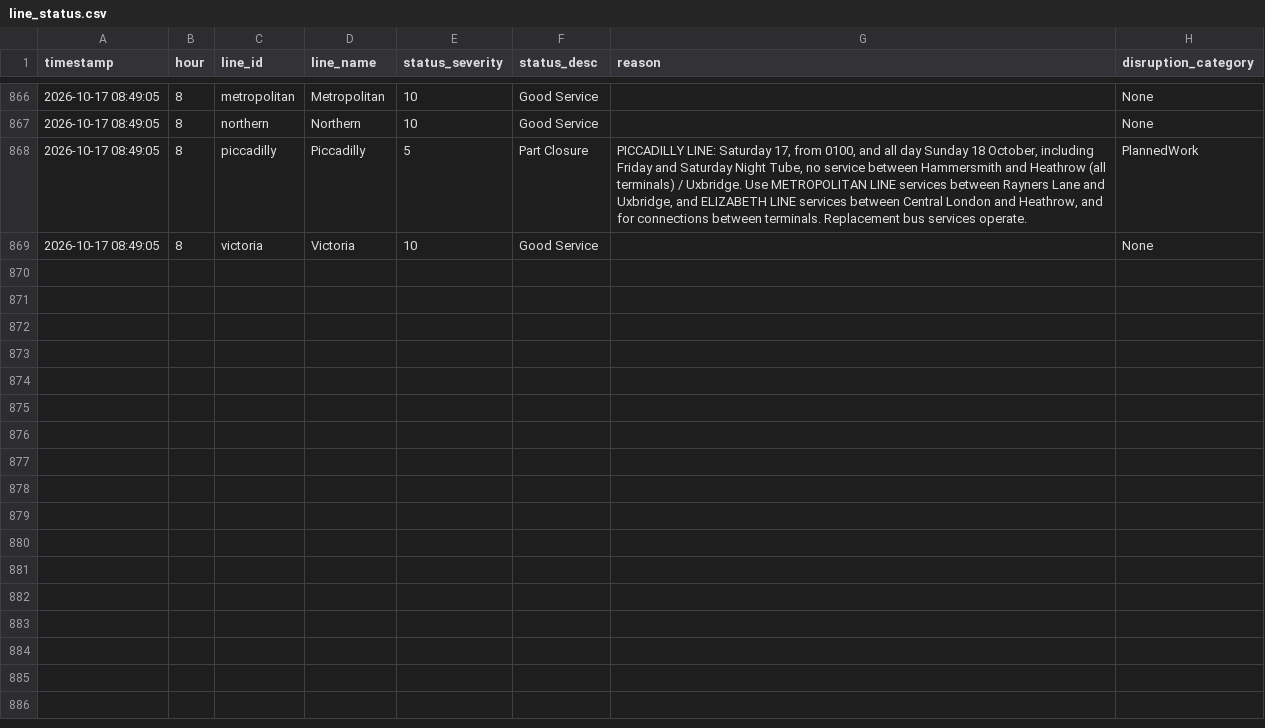
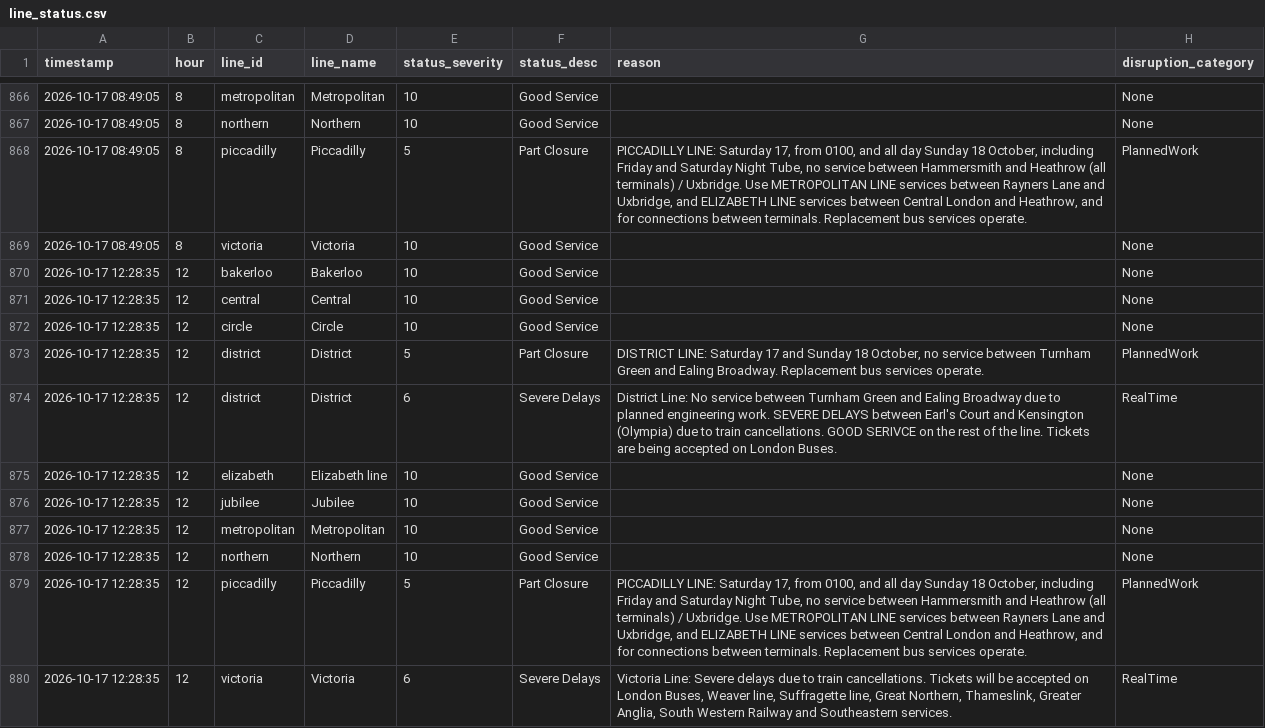
Before and after one commit to AbdulmalikAdam27/tfl-reliability-dashboard, a CSV file: data/line_status.csv, drawn as a sheet; only a part is shown, gaps mark what is left out; the diff names each change by its address in the sheet, - before the commit and + after, or states it on an @@ line.

```diff
--- a/data/line_status.csv
+++ b/data/line_status.csv
+row 870: 2026-10-17 12:28:35 | 12 | bakerloo | Bakerloo | 10 | Good Service |  | None
+row 871: 2026-10-17 12:28:35 | 12 | central | Central | 10 | Good Service |  | None
+row 872: 2026-10-17 12:28:35 | 12 | circle | Circle | 10 | Good Service |  | None
+row 873: 2026-10-17 12:28:35 | 12 | district | District | 5 | Part Closure | DISTRICT LINE: Saturday 17 and Sunday 18 October, no service between Turnham Green and Ealing Broadway. Replacement bus services operate. | PlannedWork
+row 874: 2026-10-17 12:28:35 | 12 | district | District | 6 | Severe Delays | District Line: No service between Turnham Green and Ealing Broadway due to planned engineering work. SEVERE DELAYS between Earl's Court and Kensington (Olympia) due to train cancellations. GOOD SERIVCE on the rest of the line. Tickets are being accepted on London Buses. | RealTime
+row 875: 2026-10-17 12:28:35 | 12 | elizabeth | Elizabeth line | 10 | Good Service |  | None
+row 876: 2026-10-17 12:28:35 | 12 | jubilee | Jubilee | 10 | Good Service |  | None
+row 877: 2026-10-17 12:28:35 | 12 | metropolitan | Metropolitan | 10 | Good Service |  | None
+row 878: 2026-10-17 12:28:35 | 12 | northern | Northern | 10 | Good Service |  | None
+row 879: 2026-10-17 12:28:35 | 12 | piccadilly | Piccadilly | 5 | Part Closure | PICCADILLY LINE: Saturday 17, from 0100, and all day Sunday 18 October, including Friday and Saturday Night Tube, no service between Hammersmith and Heathrow (all terminals) / Uxbridge. Use METROPOLITAN LINE services between Rayners Lane and Uxbridge, and ELIZABETH LINE services between Central London and Heathrow, and for connections between terminals. Replacement bus services operate. | PlannedWork
+row 880: 2026-10-17 12:28:35 | 12 | victoria | Victoria | 6 | Severe Delays | Victoria Line: Severe delays due to train cancellations. Tickets will be accepted on London Buses, Weaver line, Suffragette line, Great Northern, Thameslink, Greater Anglia, South Western Railway and Southeastern services. | RealTime
```
Also changed, not shown: data/arrivals_summary.csv, data/reliability_summary.csv.
